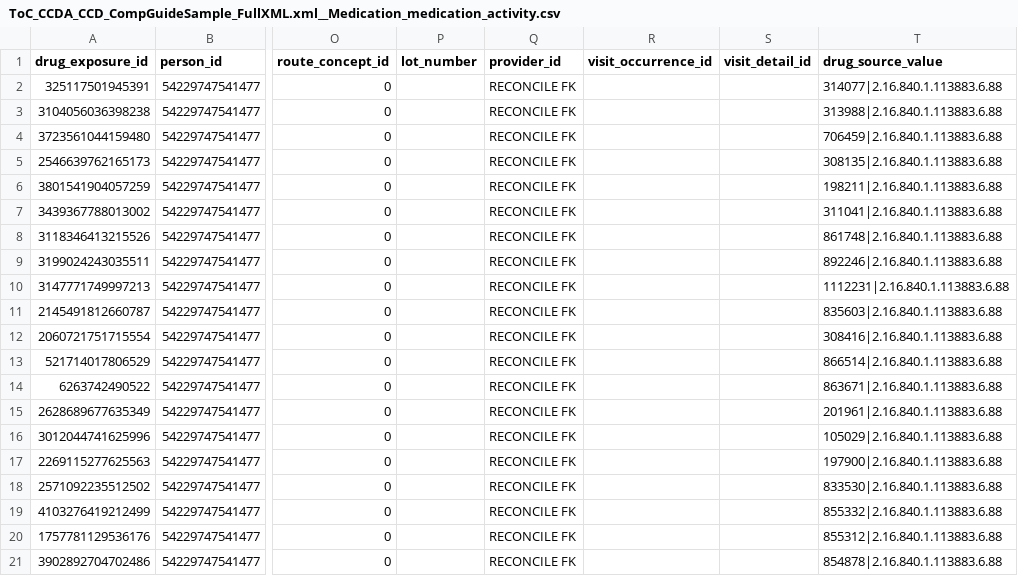
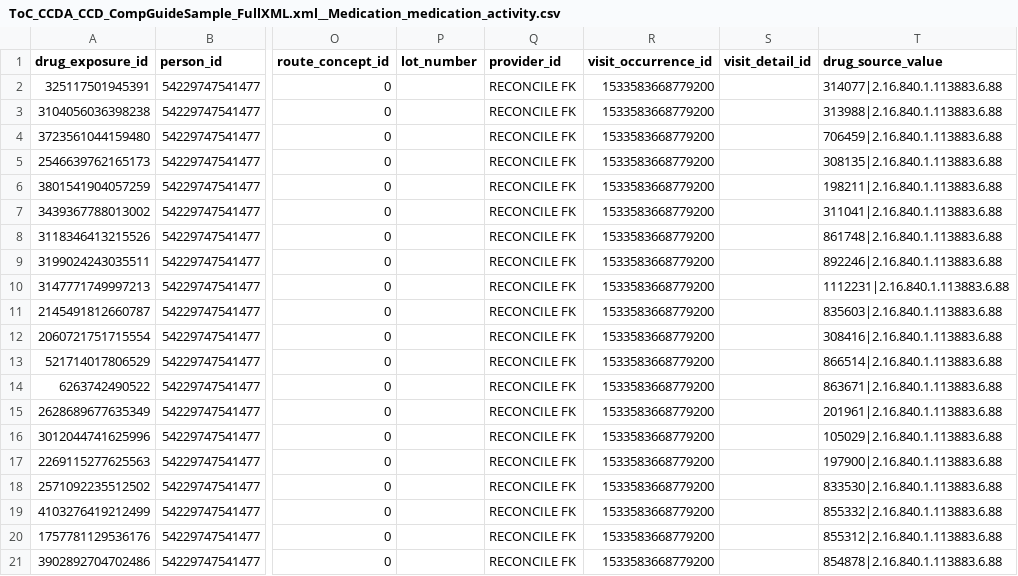
Before and after one commit to cladteam/CCDA_OMOP_by_Python, a CSV file: prototype_2/correct_output/ToC_CCDA_CCD_CompGuideSample_FullXML.xml__Medication_medication_activity.csv, drawn as a sheet; only a part is shown, gaps mark what is left out; the diff names each change by its address in the sheet, - before the commit and + after, or states it on an @@ line.

```diff
--- a/prototype_2/correct_output/ToC_CCDA_CCD_CompGuideSample_FullXML.xml__Medication_medication_activity.csv
+++ b/prototype_2/correct_output/ToC_CCDA_CCD_CompGuideSample_FullXML.xml__Medication_medication_activity.csv
-R2:R21 (visit_occurrence_id): (empty)
+R2:R21 (visit_occurrence_id): 1533583668779200
```
Also changed, not shown: prototype_2/correct_output/170.314b2_AmbulatoryToC.xml__Medication_medication_activity.csv, prototype_2/correct_output/ToC_CCDA_CCD_CompGuideSample_FullXML.xml__Measurement_results.csv, 13 other files.
